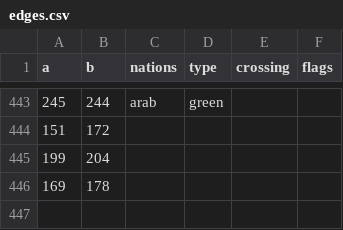
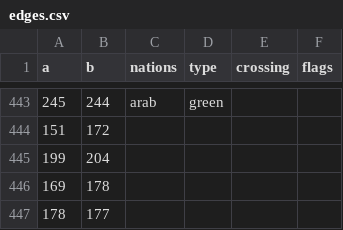
Before and after one commit to gushengtingyu/PUG, a CSV file: csv/edges.csv, drawn as a sheet; only a part is shown, gaps mark what is left out.

```diff
--- a/csv/edges.csv
+++ b/csv/edges.csv
@@ -446 +446,2 @@ a,b,nations,type,crossing,flags
 169,178,,,,
+178,177,,,,
```
Also changed, not shown: csv/pieces.csv, 6 other files.
